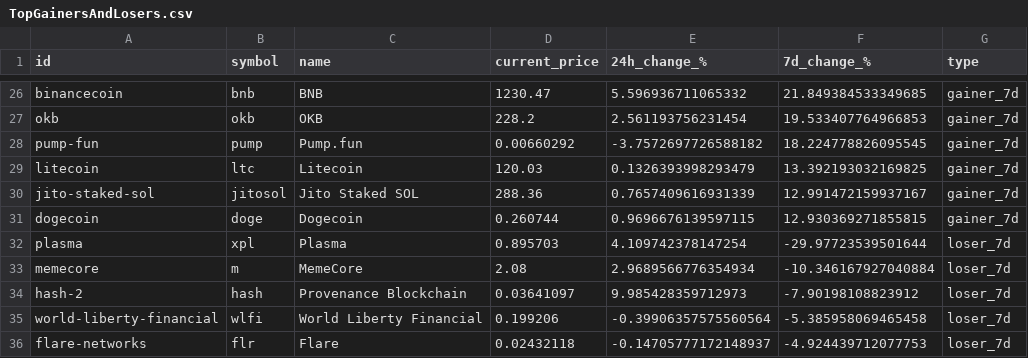
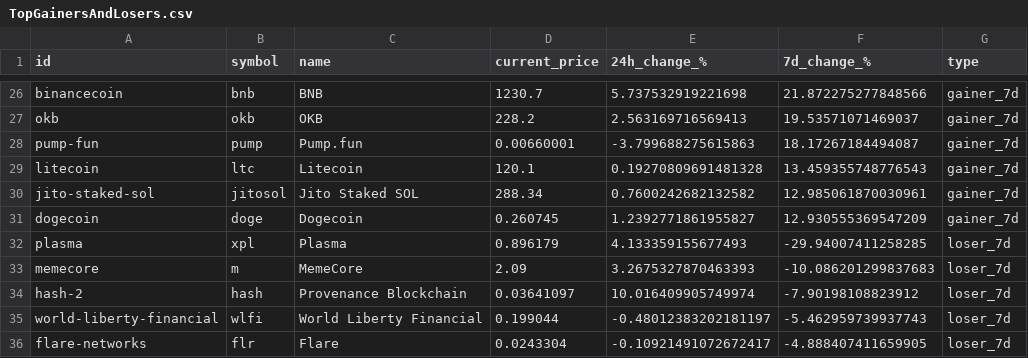
Before and after one commit to CalvinSkunnies/playground, a CSV file: TopGainersAndLosers.csv, drawn as a sheet; only a part is shown, gaps mark what is left out; the diff covers the shown part only; the diff names each change by its address in the sheet, - before the commit and + after, or states it on an @@ line.

```diff
--- a/TopGainersAndLosers.csv
+++ b/TopGainersAndLosers.csv
-D26 (current_price): 1230.47
+D26 (current_price): 1230.7
-E26 (24h_change_%): 5.596936711065332
+E26 (24h_change_%): 5.737532919221698
-F26 (7d_change_%): 21.849384533349685
+F26 (7d_change_%): 21.872275277848566
-E27 (24h_change_%): 2.561193756231454
+E27 (24h_change_%): 2.563169716569413
-F27 (7d_change_%): 19.533407764966853
+F27 (7d_change_%): 19.53571071469037
-D28 (current_price): 0.00660292
+D28 (current_price): 0.00660001
-E28 (24h_change_%): -3.7572697726588182
+E28 (24h_change_%): -3.799688275615863
-F28 (7d_change_%): 18.224778826095545
+F28 (7d_change_%): 18.17267184494087
-D29 (current_price): 120.03
+D29 (current_price): 120.1
-E29 (24h_change_%): 0.1326393998293479
+E29 (24h_change_%): 0.19270809691481328
-F29 (7d_change_%): 13.392193032169825
+F29 (7d_change_%): 13.459355748776543
-D30 (current_price): 288.36
+D30 (current_price): 288.34
-E30 (24h_change_%): 0.7657409616931339
+E30 (24h_change_%): 0.7600242682132582
-F30 (7d_change_%): 12.991472159937167
+F30 (7d_change_%): 12.985061870030961
-D31 (current_price): 0.260744
+D31 (current_price): 0.260745
-E31 (24h_change_%): 0.9696676139597115
+E31 (24h_change_%): 1.2392771861955827
-F31 (7d_change_%): 12.930369271855815
+F31 (7d_change_%): 12.930555369547209
-D32 (current_price): 0.895703
+D32 (current_price): 0.896179
-E32 (24h_change_%): 4.109742378147254
+E32 (24h_change_%): 4.133359155677493
-F32 (7d_change_%): -29.97723539501644
+F32 (7d_change_%): -29.94007411258285
-D33 (current_price): 2.08
+D33 (current_price): 2.09
-E33 (24h_change_%): 2.9689566776354934
+E33 (24h_change_%): 3.2675327870463393
-F33 (7d_change_%): -10.346167927040884
+F33 (7d_change_%): -10.086201299837683
-E34 (24h_change_%): 9.985428359712973
+E34 (24h_change_%): 10.016409905749974
-D35 (current_price): 0.199206
+D35 (current_price): 0.199044
-E35 (24h_change_%): -0.39906357575560564
+E35 (24h_change_%): -0.48012383202181197
-F35 (7d_change_%): -5.385958069465458
+F35 (7d_change_%): -5.462959739937743
-D36 (current_price): 0.02432118
+D36 (current_price): 0.0243304
-E36 (24h_change_%): -0.14705777172148937
+E36 (24h_change_%): -0.10921491072672417
-F36 (7d_change_%): -4.924439712077753
+F36 (7d_change_%): -4.888407411659905
```
Also changed, not shown: 3 added rows, 3 removed rows and 67 edited cells elsewhere in this file.
